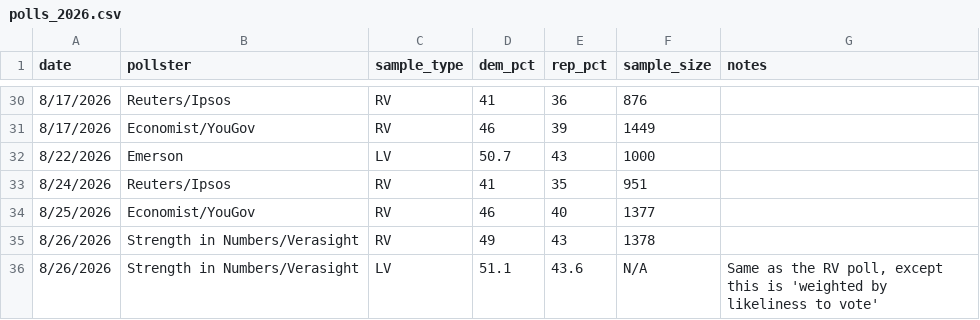
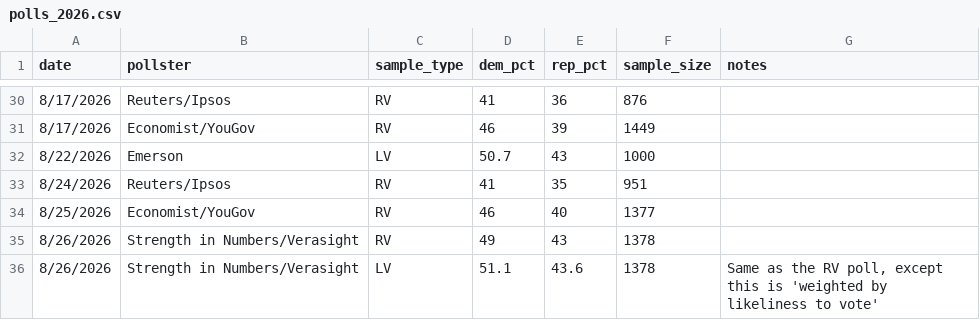
Before and after one commit to krishna-on-gh/carlosneedle, a CSV file: data/polls_2026.csv, drawn as a sheet; only a part is shown, gaps mark what is left out.

Commit message:
Edited G. Elliot Morris' LV weighted poll n# 8/26

```diff
--- a/data/polls_2026.csv
+++ b/data/polls_2026.csv
@@ -35,2 +35,2 @@ date,pollster,sample_type,dem_pct,rep_pct,sample_size,notes
 8/26/2026,Strength in Numbers/Verasight,RV,49,43,1378,
-8/26/2026,Strength in Numbers/Verasight,LV,51.1,43.6,N/A,"Same as the RV poll, except this is 'weighted by likeliness to vote'"
+8/26/2026,Strength in Numbers/Verasight,LV,51.1,43.6,1378,"Same as the RV poll, except this is 'weighted by likeliness to vote'"
```
